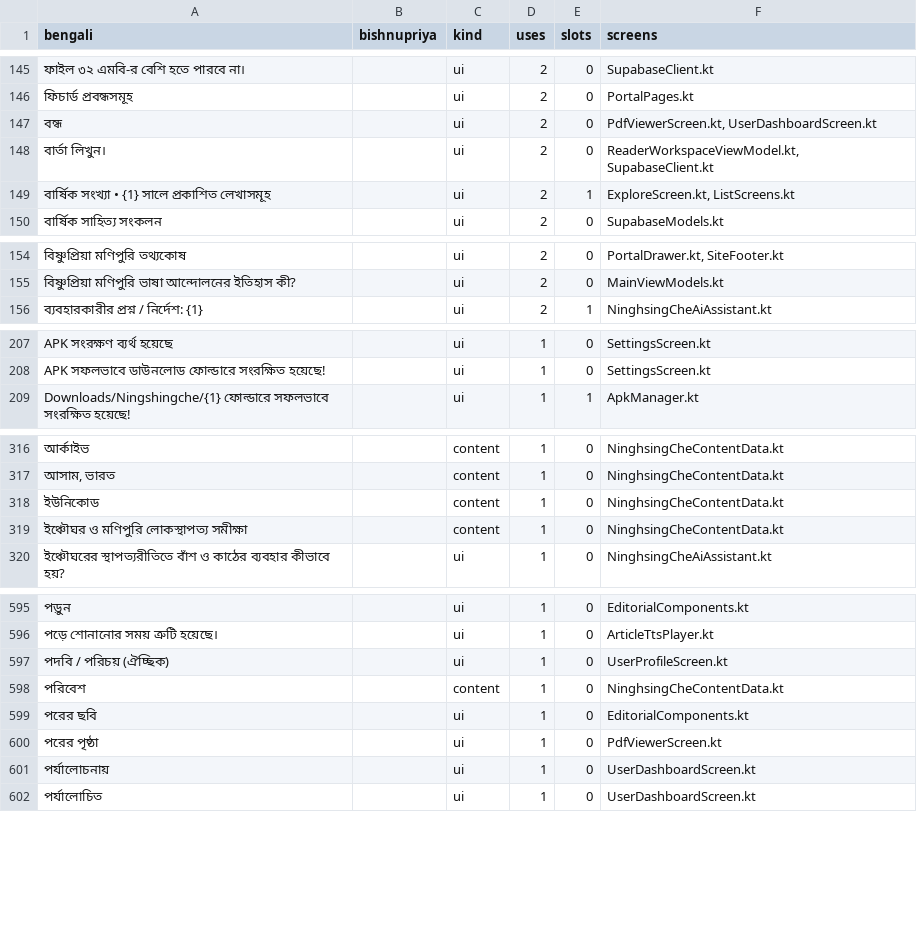
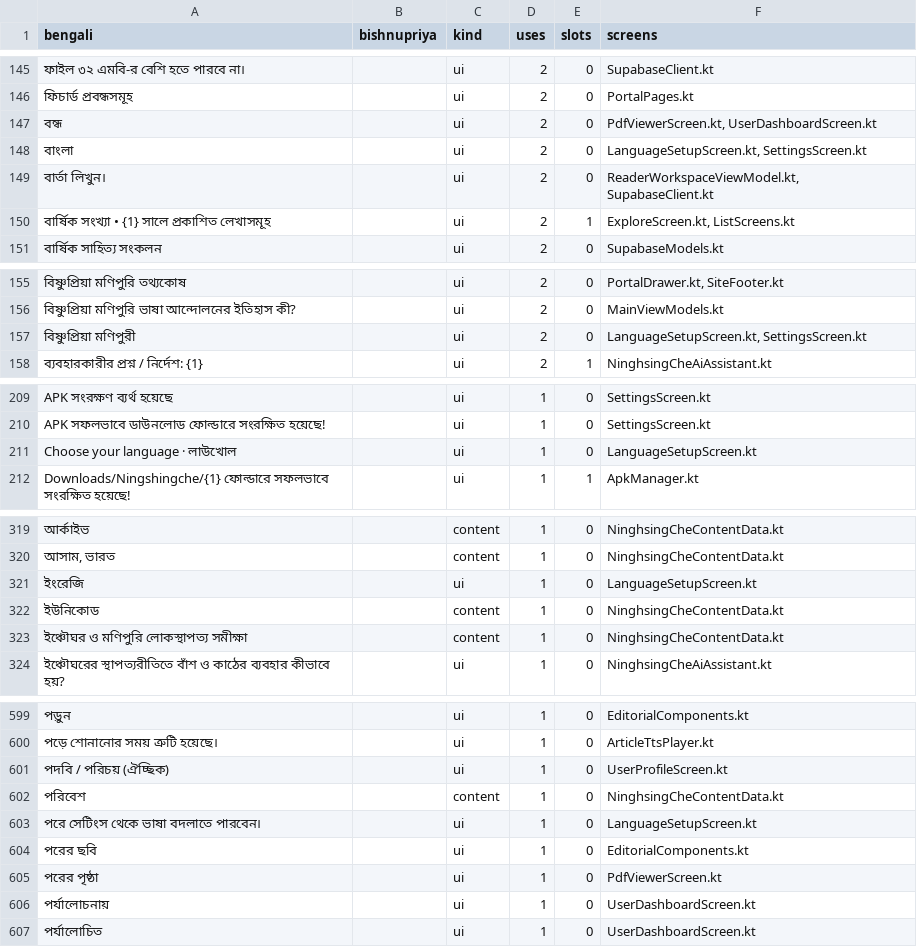
Before and after one commit to sisir-sinha/ningshingche, a CSV file: i18n/strings_inventory.csv, drawn as a sheet; only a part is shown, gaps mark what is left out; the diff covers the shown part only; the diff names each change by its address in the sheet, - before the commit and + after, or states it on an @@ line.

```diff
--- a/i18n/strings_inventory.csv
+++ b/i18n/strings_inventory.csv
+row 148: বাংলা |  | ui | 2 | 0 | LanguageSetupScreen.kt, SettingsScreen.kt
+row 157: বিষ্ণুপ্রিয়া মণিপুরী |  | ui | 2 | 0 | LanguageSetupScreen.kt, SettingsScreen.kt
+row 211: Choose your language · লাউখোল |  | ui | 1 | 0 | LanguageSetupScreen.kt
+row 321: ইংরেজি |  | ui | 1 | 0 | LanguageSetupScreen.kt
+row 603: পরে সেটিংস থেকে ভাষা বদলাতে পারবেন। |  | ui | 1 | 0 | LanguageSetupScreen.kt
```
Also changed, not shown: 2 added rows, 1 removed row and 2 edited cells elsewhere in this file, backend/assets/lang/bn.csv, backend/assets/lang/bpy.csv, 11 other files.
